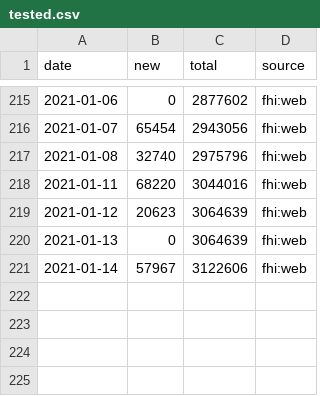
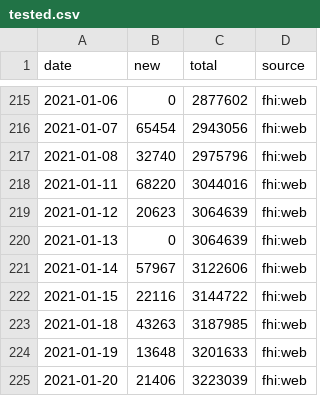
Before and after one commit to frefrik/covid19norge-api, a CSV file: data/tested.csv, drawn as a sheet; only a part is shown, gaps mark what is left out; the diff names each change by its address in the sheet, - before the commit and + after, or states it on an @@ line.

```diff
--- a/data/tested.csv
+++ b/data/tested.csv
+row 222: 2021-01-15 | 22116 | 3144722 | fhi:web
+row 223: 2021-01-18 | 43263 | 3187985 | fhi:web
+row 224: 2021-01-19 | 13648 | 3201633 | fhi:web
+row 225: 2021-01-20 | 21406 | 3223039 | fhi:web
```
Also changed, not shown: data/confirmed.csv, data/dead.csv, 14 other files.
